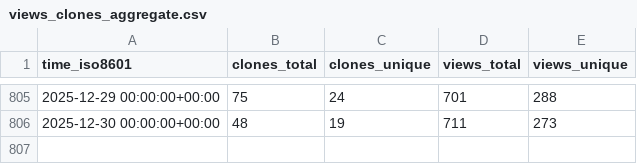
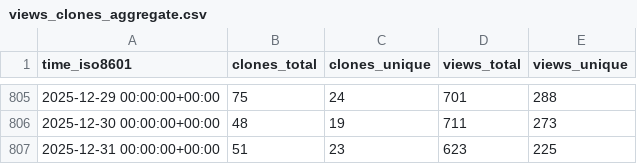
Before and after one commit to sbalandi/openvino_notebooks, a CSV file: openvinotoolkit/openvino_notebooks/ghrs-data/views_clones_aggregate.csv, drawn as a sheet; only a part is shown, gaps mark what is left out; the diff names each change by its address in the sheet, - before the commit and + after, or states it on an @@ line.

```diff
--- a/openvinotoolkit/openvino_notebooks/ghrs-data/views_clones_aggregate.csv
+++ b/openvinotoolkit/openvino_notebooks/ghrs-data/views_clones_aggregate.csv
+row 807: 2025-12-31 00:00:00+00:00 | 51 | 23 | 623 | 225
```
Also changed, not shown: 1 other file.
